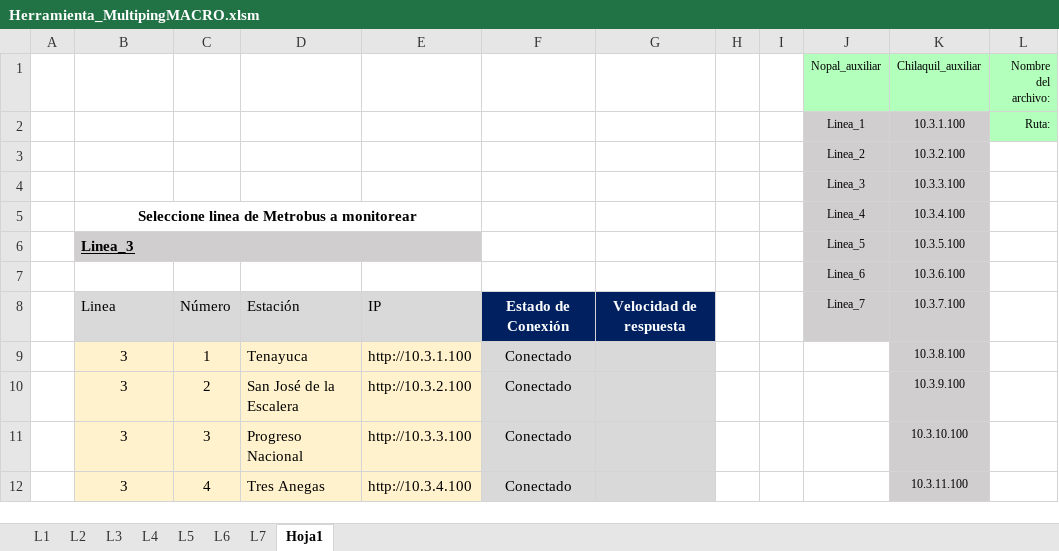
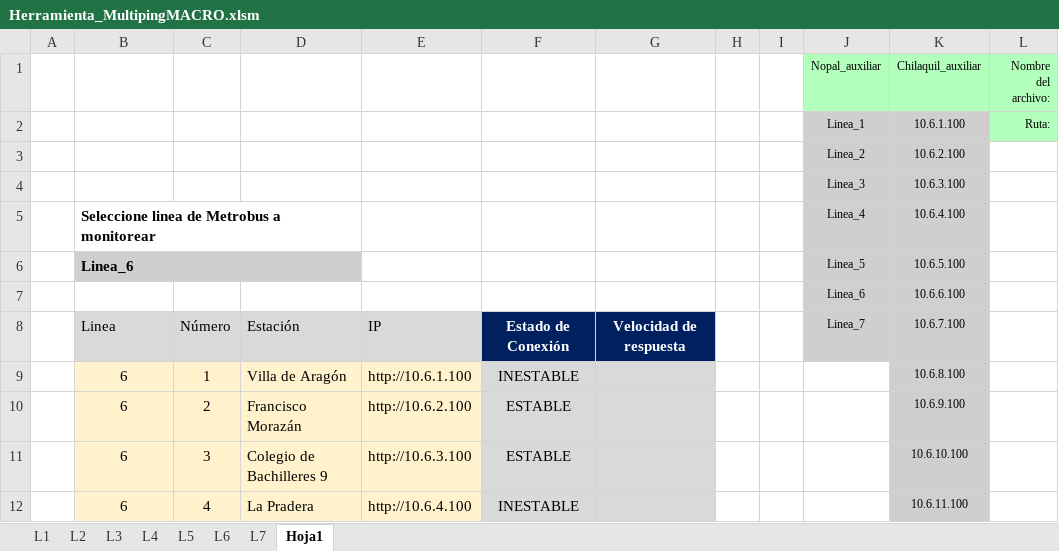
Before and after one commit to RIvanCF/Proyecto_Multiping_WL, an Excel workbook: Herramienta_MultipingMACRO.xlsm, sheet Hoja1, drawn as a sheet; only a part is shown; values as stored, in another font and other column widths than the file's, no borders; charts and pictures and conditional formats not drawn; removed rows and columns are numbered as before the commit, all else as after; the diff covers the shown part only; the diff names each change by its address in the sheet, - before the commit and + after, or states it on an @@ line.

```diff
--- a/Herramienta_MultipingMACRO.xlsm (sheet Hoja1)
+++ b/Herramienta_MultipingMACRO.xlsm (sheet Hoja1)
-K2 (Chilaquil_auxiliar): 10.3.1.100
+K2 (Chilaquil_auxiliar): 10.6.1.100
-K3 (Chilaquil_auxiliar): 10.3.2.100
+K3 (Chilaquil_auxiliar): 10.6.2.100
-K4 (Chilaquil_auxiliar): 10.3.3.100
+K4 (Chilaquil_auxiliar): 10.6.3.100
-B5 alignment: center
+B5 alignment: left
-B5:E5 merged
+B5:D5 merged
-K5 (Chilaquil_auxiliar): 10.3.4.100
+K5 (Chilaquil_auxiliar): 10.6.4.100
-B6: Linea_3
+B6: Linea_6
-B6 underline: on
+B6 underline: off
-B6:E6 merged
+B6:D6 merged
-E6 fill: #D0CECE
+E6 fill: none
-K6 (Chilaquil_auxiliar): 10.3.5.100
+K6 (Chilaquil_auxiliar): 10.6.5.100
-K7 (Chilaquil_auxiliar): 10.3.6.100
+K7 (Chilaquil_auxiliar): 10.6.6.100
-K8 (Chilaquil_auxiliar): 10.3.7.100
+K8 (Chilaquil_auxiliar): 10.6.7.100
-B9:B12: 3
+B9:B12: 6
-D9: Tenayuca
+D9: Villa de Aragón
-E9: http://10.3.1.100
+E9: http://10.6.1.100
-F9: Conectado
+F9: INESTABLE
-K9 (Chilaquil_auxiliar): 10.3.8.100
+K9 (Chilaquil_auxiliar): 10.6.8.100
-D10: San José de la Escalera
+D10: Francisco Morazán
-E10: http://10.3.2.100
+E10: http://10.6.2.100
-F10:F11: Conectado
+F10:F11: ESTABLE
-K10 (Chilaquil_auxiliar): 10.3.9.100
+K10 (Chilaquil_auxiliar): 10.6.9.100
-D11: Progreso Nacional
+D11: Colegio de Bachilleres 9
-E11: http://10.3.3.100
+E11: http://10.6.3.100
-K11 (Chilaquil_auxiliar): 10.3.10.100
+K11 (Chilaquil_auxiliar): 10.6.10.100
-D12: Tres Anegas
+D12: La Pradera
-E12: http://10.3.4.100
+E12: http://10.6.4.100
-F12: Conectado
+F12: INESTABLE
-K12 (Chilaquil_auxiliar): 10.3.11.100
+K12 (Chilaquil_auxiliar): 10.6.11.100
```
Also changed, not shown: 7 added rows, 8 removed rows and 159 edited cells elsewhere in this sheet, charts or pictures, 2 other files.
